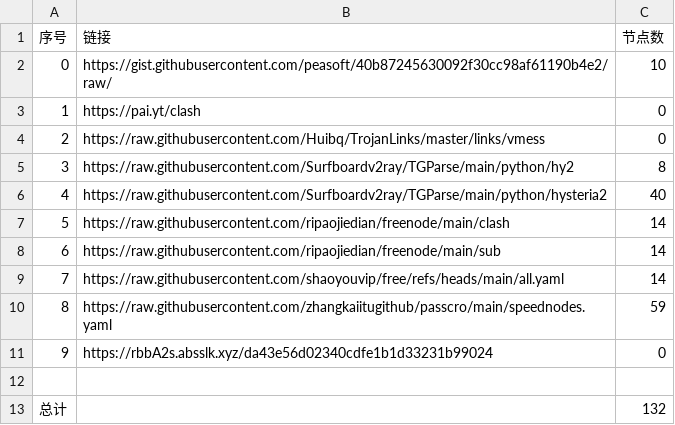
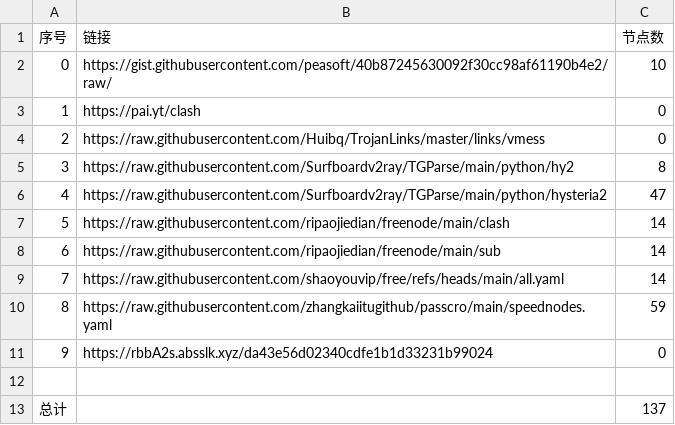
Before and after one commit to rrzt/clashcode_collect, a CSV file: NoMoreWalls/list_result.csv, drawn as a sheet.

```diff
--- a/NoMoreWalls/list_result.csv
+++ b/NoMoreWalls/list_result.csv
@@ -5,3 +5,3 @@
 3,https://raw.githubusercontent.com/Surfboardv2ray/TGParse/main/python/hy2,8
-4,https://raw.githubusercontent.com/Surfboardv2ray/TGParse/main/python/hysteria2,40
+4,https://raw.githubusercontent.com/Surfboardv2ray/TGParse/main/python/hysteria2,47
 5,https://raw.githubusercontent.com/ripaojiedian/freenode/main/clash,14
@@ -12,2 +12,2 @@
 
-总计,,132
+总计,,137
```
Also changed, not shown: 12 other files.
